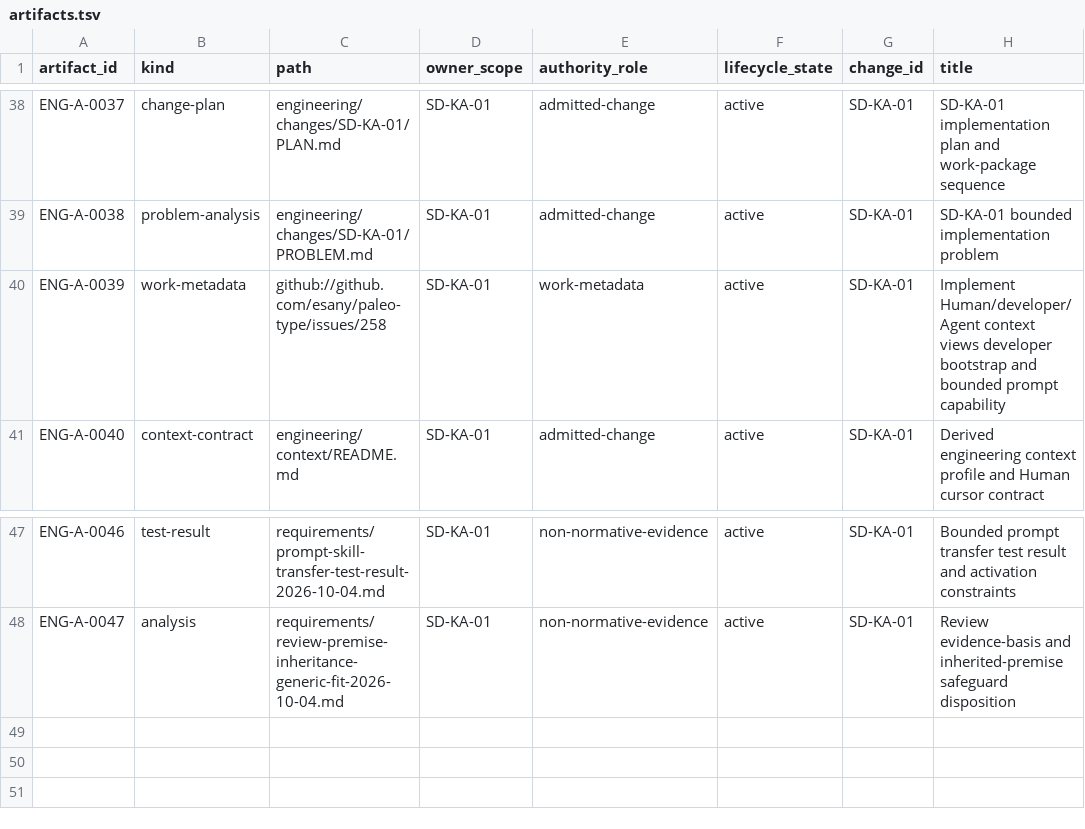
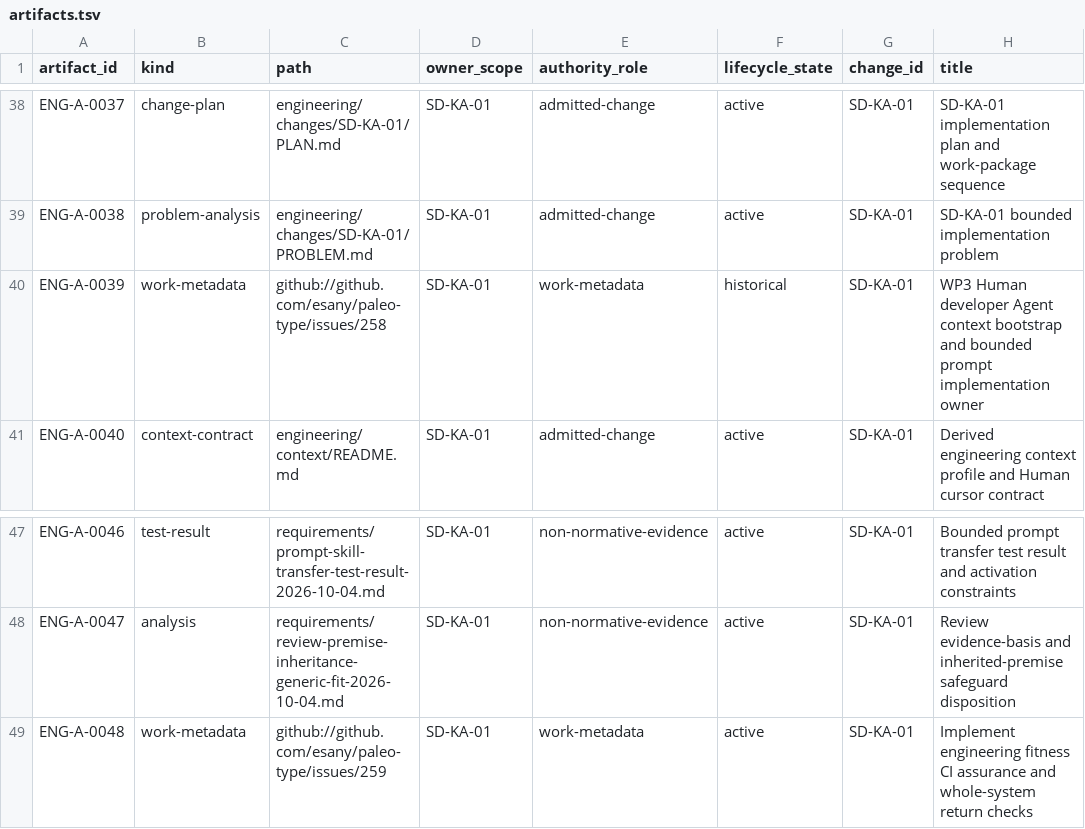
Before and after one commit to esany/paleo-type, a TSV file: engineering/catalog/artifacts.tsv, drawn as a sheet; only a part is shown, gaps mark what is left out.

Commit message:
SD-KA-01 WP3: close WP3 work metadata and catalog WP4 ready-next

```diff
--- a/engineering/catalog/artifacts.tsv
+++ b/engineering/catalog/artifacts.tsv
@@ -39,3 +39,3 @@ ENG-A-0037	change-plan	engineering/changes/SD-KA-01/PLAN.md	SD-KA-01	admitted-ch
 ENG-A-0038	problem-analysis	engineering/changes/SD-KA-01/PROBLEM.md	SD-KA-01	admitted-change	active	SD-KA-01	SD-KA-01 bounded implementation problem
-ENG-A-0039	work-metadata	github://github.com/esany/paleo-type/issues/258	SD-KA-01	work-metadata	active	SD-KA-01	Implement Human/developer/Agent context views developer bootstrap and bounded prompt capability
+ENG-A-0039	work-metadata	github://github.com/esany/paleo-type/issues/258	SD-KA-01	work-metadata	historical	SD-KA-01	WP3 Human developer Agent context bootstrap and bounded prompt implementation owner
 ENG-A-0040	context-contract	engineering/context/README.md	SD-KA-01	admitted-change	active	SD-KA-01	Derived engineering context profile and Human cursor contract
@@ -48 +48,2 @@ ENG-A-0046	test-result	requirements/prompt-skill-transfer-test-result-2026-10-04
 ENG-A-0047	analysis	requirements/review-premise-inheritance-generic-fit-2026-10-04.md	SD-KA-01	non-normative-evidence	active	SD-KA-01	Review evidence-basis and inherited-premise safeguard disposition
+ENG-A-0048	work-metadata	github://github.com/esany/paleo-type/issues/259	SD-KA-01	work-metadata	active	SD-KA-01	Implement engineering fitness CI assurance and whole-system return checks
```
